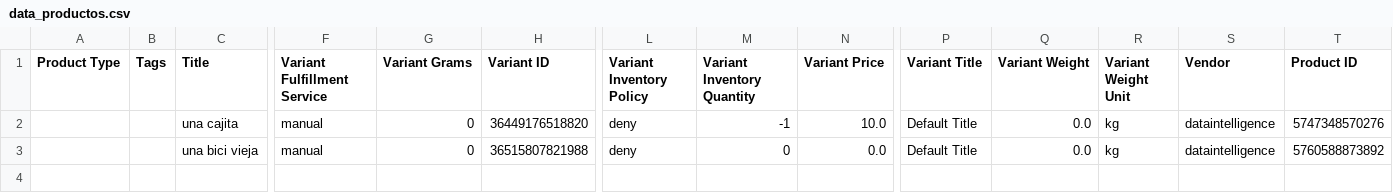
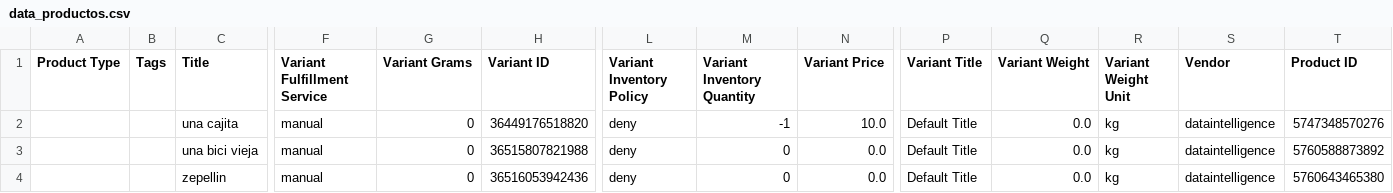
Before and after one commit to Sud-Austral/dropbox_to_github, a CSV file: data_productos.csv, drawn as a sheet; only a part is shown, gaps mark what is left out; rows hold the shown columns only; the diff names each change by its address in the sheet, - before the commit and + after, or states it on an @@ line.

```diff
--- a/data_productos.csv
+++ b/data_productos.csv
+row 4:  |  | zepellin | manual | 0 | 36516053942436 | deny | 0 | 0.0 | Default Title | 0.0 | kg | dataintelligence | 5760643465380
```
Also changed, not shown: data_customers.csv, data_ordenes.csv.
